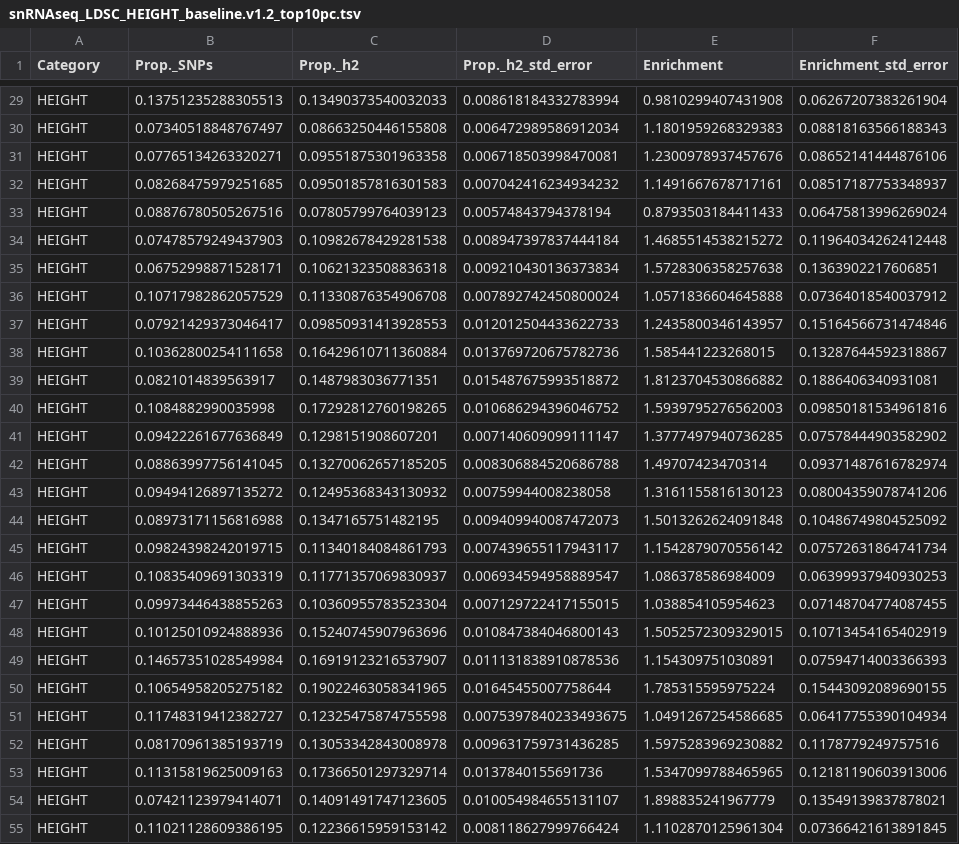
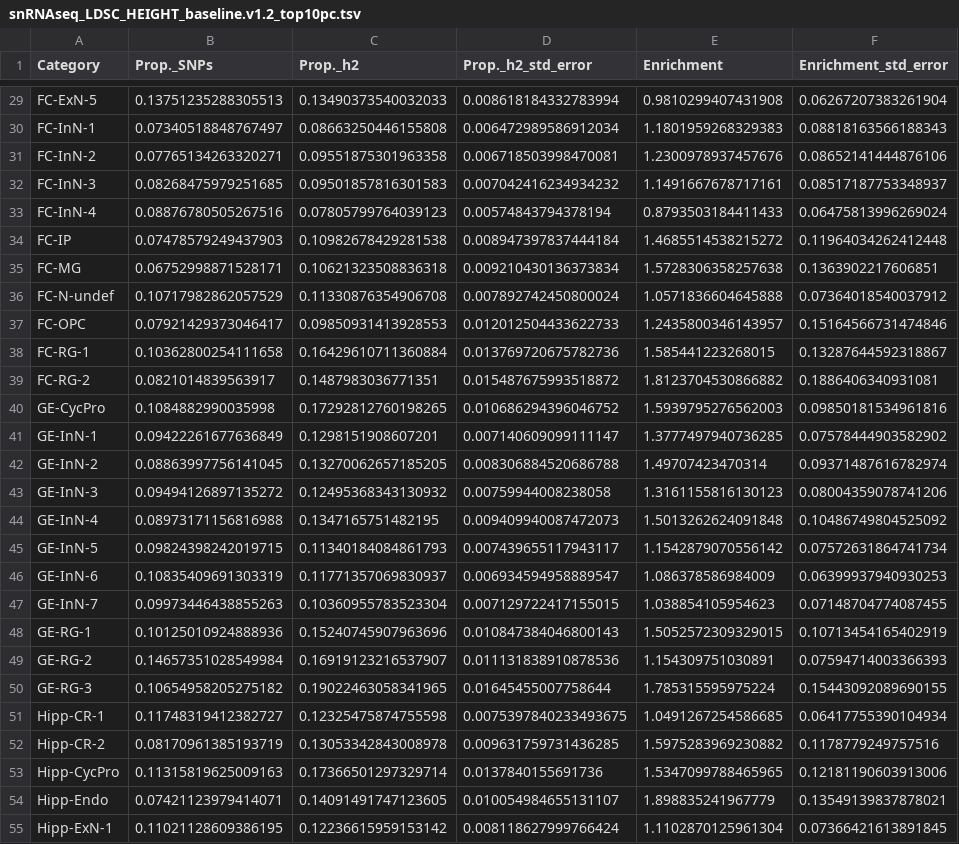
Before and after one commit to Dazcam/fetal_brain_snRNAseq_110122, a TSV file: results/LDSR_part_herit/snRNAseq_LDSC_HEIGHT_baseline.v1.2_top10pc.tsv, drawn as a sheet; only a part is shown, gaps mark what is left out; the diff covers the shown part only; the diff names each change by its address in the sheet, - before the commit and + after, or states it on an @@ line.

```diff
--- a/results/LDSR_part_herit/snRNAseq_LDSC_HEIGHT_baseline.v1.2_top10pc.tsv
+++ b/results/LDSR_part_herit/snRNAseq_LDSC_HEIGHT_baseline.v1.2_top10pc.tsv
-A29 (Category): HEIGHT
+A29 (Category): FC-ExN-5
-A30 (Category): HEIGHT
+A30 (Category): FC-InN-1
-A31 (Category): HEIGHT
+A31 (Category): FC-InN-2
-A32 (Category): HEIGHT
+A32 (Category): FC-InN-3
-A33 (Category): HEIGHT
+A33 (Category): FC-InN-4
-A34 (Category): HEIGHT
+A34 (Category): FC-IP
-A35 (Category): HEIGHT
+A35 (Category): FC-MG
-A36 (Category): HEIGHT
+A36 (Category): FC-N-undef
-A37 (Category): HEIGHT
+A37 (Category): FC-OPC
-A38 (Category): HEIGHT
+A38 (Category): FC-RG-1
-A39 (Category): HEIGHT
+A39 (Category): FC-RG-2
-A40 (Category): HEIGHT
+A40 (Category): GE-CycPro
-A41 (Category): HEIGHT
+A41 (Category): GE-InN-1
-A42 (Category): HEIGHT
+A42 (Category): GE-InN-2
-A43 (Category): HEIGHT
+A43 (Category): GE-InN-3
-A44 (Category): HEIGHT
+A44 (Category): GE-InN-4
-A45 (Category): HEIGHT
+A45 (Category): GE-InN-5
-A46 (Category): HEIGHT
+A46 (Category): GE-InN-6
-A47 (Category): HEIGHT
+A47 (Category): GE-InN-7
-A48 (Category): HEIGHT
+A48 (Category): GE-RG-1
-A49 (Category): HEIGHT
+A49 (Category): GE-RG-2
-A50 (Category): HEIGHT
+A50 (Category): GE-RG-3
-A51 (Category): HEIGHT
+A51 (Category): Hipp-CR-1
-A52 (Category): HEIGHT
+A52 (Category): Hipp-CR-2
-A53 (Category): HEIGHT
+A53 (Category): Hipp-CycPro
-A54 (Category): HEIGHT
+A54 (Category): Hipp-Endo
-A55 (Category): HEIGHT
+A55 (Category): Hipp-ExN-1
```
Also changed, not shown: 64 edited cells elsewhere in this file, results/LDSR_part_herit/snRNAseq_LDSC_SCZ_baseline.v1.2_top10pc.tsv.
